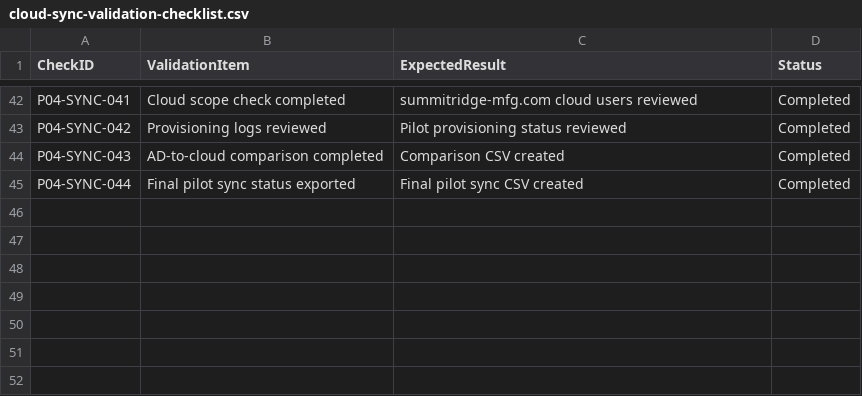
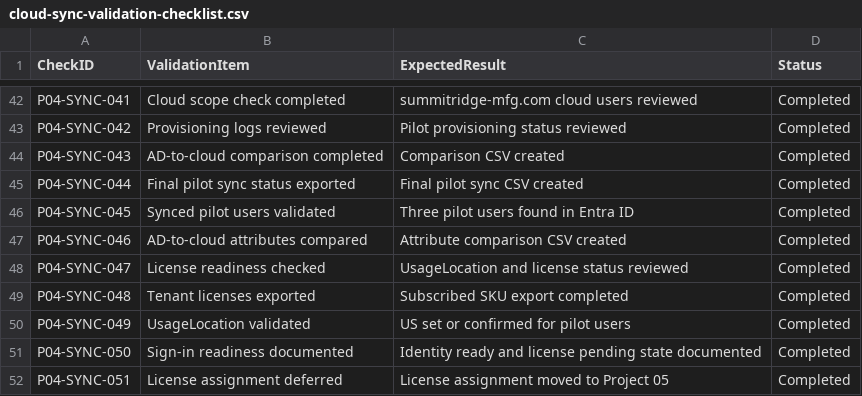
Before and after one commit to SHJeong97/Azure, a CSV file: Project/hybrid-windows-server-enterprise-modernization/projects/04-entra-cloud-sync-hybrid-identity-pilot/data/cloud-sync-validation-checklist.csv, drawn as a sheet; only a part is shown, gaps mark what is left out.

Commit message:
Update cloud-sync-validation-checklist.csv

```diff
--- a/Project/hybrid-windows-server-enterprise-modernization/projects/04-entra-cloud-sync-hybrid-identity-pilot/data/cloud-sync-validation-checklist.csv
+++ b/Project/hybrid-windows-server-enterprise-modernization/projects/04-entra-cloud-sync-hybrid-identity-pilot/data/cloud-sync-validation-checklist.csv
@@ -45 +45,8 @@ P04-SYNC-043,AD-to-cloud comparison completed,Comparison CSV created,Completed
 P04-SYNC-044,Final pilot sync status exported,Final pilot sync CSV created,Completed
+P04-SYNC-045,Synced pilot users validated,Three pilot users found in Entra ID,Completed
+P04-SYNC-046,AD-to-cloud attributes compared,Attribute comparison CSV created,Completed
+P04-SYNC-047,License readiness checked,UsageLocation and license status reviewed,Completed
+P04-SYNC-048,Tenant licenses exported,Subscribed SKU export completed,Completed
+P04-SYNC-049,UsageLocation validated,US set or confirmed for pilot users,Completed
+P04-SYNC-050,Sign-in readiness documented,Identity ready and license pending state documented,Completed
+P04-SYNC-051,License assignment deferred,License assignment moved to Project 05,Completed
```
